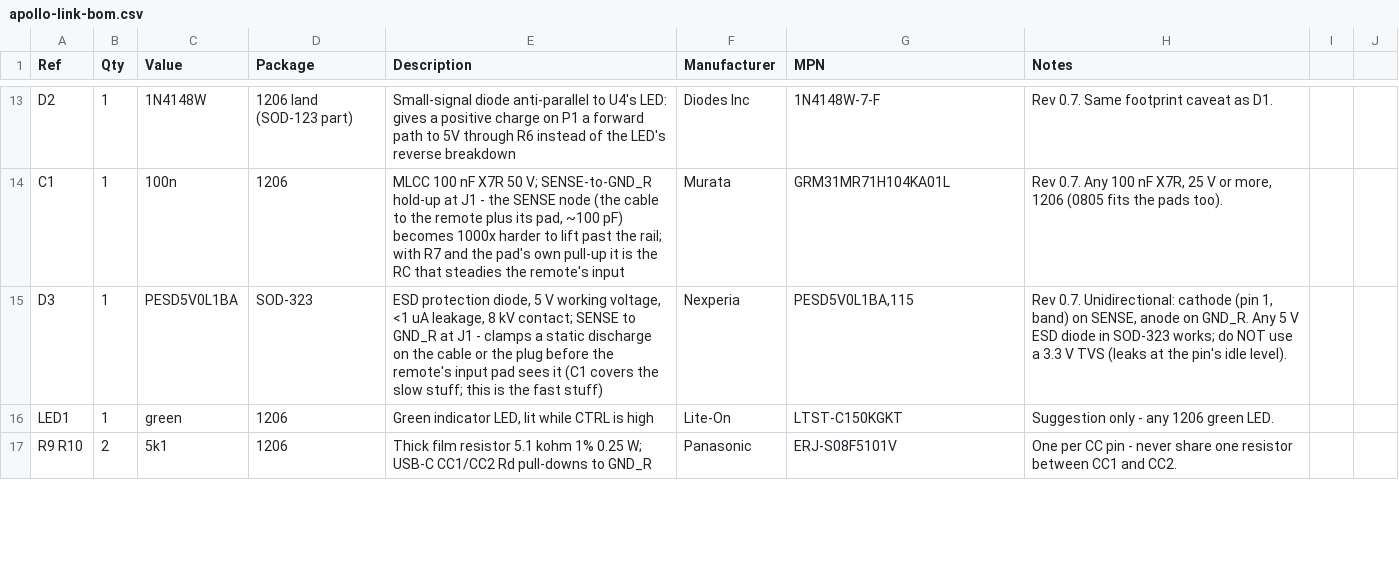
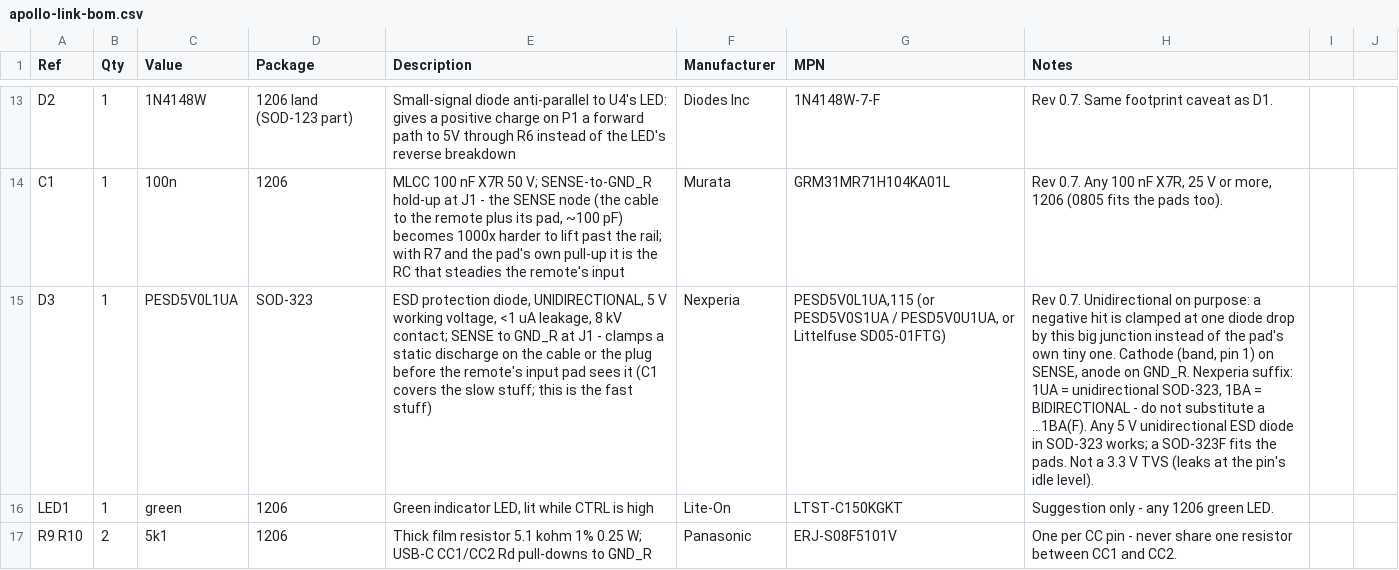
Before and after one commit to mlsorensen/Apollo2, a CSV file: hardware/paddle-bridge/apollo-link-bom.csv, drawn as a sheet; only a part is shown, gaps mark what is left out; the diff names each change by its address in the sheet, - before the commit and + after, or states it on an @@ line.

Commit message:
hardware: Link D3 is a UNIDIRECTIONAL 5 V ESD diode — PESD5V0L1UA, not the bidirectional PESD5V0L1BA the BOM named
Nexperia's suffix says the polarity: ...1UA = unidirectional SOD-323,
...1BA = bidirectional SOD-323 (the datasheet for PESD5V0L1BA reads "low
capacitance bidirectional"). The BOM, the sheet's and the board's
Description text and CLAUDE.md all named the 1BA while describing a
unidirectional part. Unidirectional is the point: a negative hit on the
cable is clamped at one forward drop by this junction instead of the
remote's pad diode; a bidirectional part would let the node reach its
-6..-7 V breakdown first. No geometry changes — footprint, nets and the
rev 0.7 gerbers are untouched; band (pin 1) stays on SENSE.

```diff
--- a/hardware/paddle-bridge/apollo-link-bom.csv
+++ b/hardware/paddle-bridge/apollo-link-bom.csv
-C15 (Value): PESD5V0L1BA
+C15 (Value): PESD5V0L1UA
-E15 (Description): …protection diode, 5 V…
+E15 (Description): …protection diode, UNIDIRECTIONAL, 5 V…
-G15 (MPN): PESD5V0L1BA,115
+G15 (MPN): PESD5V0L1UA,115 (or PESD5V0S1UA / PESD5V0U1UA, or Littelfuse SD05-01FTG)
-H15 (Notes): Rev 0.7. Unidirectional: cathode (pin 1, band) on SENSE, anode on GND_R. Any 5 V ESD diode in SOD-323 works; do NOT use a 3.3…
+H15 (Notes): Rev 0.7. Unidirectional on purpose: a negative hit is clamped at one diode drop by this big junction instead of the pad's own tiny one. Cathode (band, pin 1) on SENSE, anode on GND_R. Nexperia suffix: 1UA = unidirectional SOD-323, 1BA = BIDIRECTIONAL - do not substitute a ...1BA(F). Any 5 V unidirectional ESD diode in SOD-323 works; a SOD-323F fits the pads. Not a 3.3…
```
Also changed, not shown: 3 other files.
